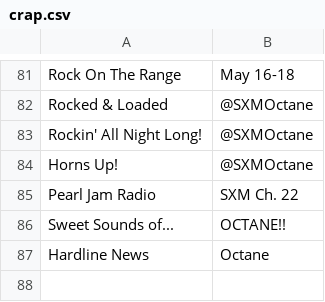
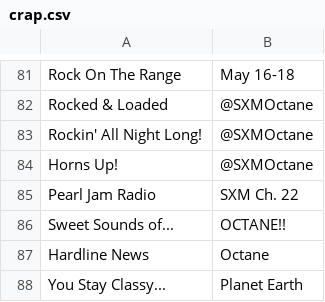
Before and after one commit to ZATGamer/xm_37_playlist, a CSV file: crap.csv, drawn as a sheet; only a part is shown, gaps mark what is left out.

Commit message:
updating crap list

```diff
--- a/crap.csv
+++ b/crap.csv
@@ -87 +87,2 @@ Sweet Sounds of...,OCTANE!!
 Hardline News,Octane
+You Stay Classy...,Planet Earth
```
